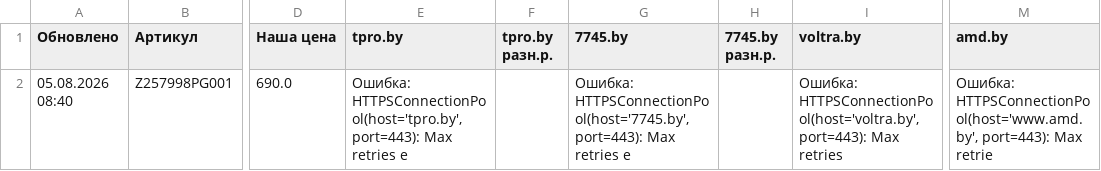
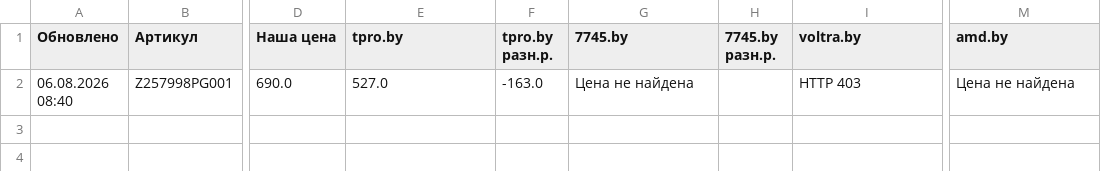
Before and after one commit to martysenses/price-monitor, a CSV file: результаты.csv, drawn as a sheet; only a part is shown, gaps mark what is left out; the diff names each change by its address in the sheet, - before the commit and + after, or states it on an @@ line.

```diff
--- a/результаты.csv
+++ b/результаты.csv
-A2 (Обновлено): 05.08.2026 08:40
+A2 (Обновлено): 06.08.2026 08:40
-E2 (tpro.by): Ошибка: HTTPSConnectionPool(host='tpro.by', port=443): Max retries e
+E2 (tpro.by): 527.0
-F2 (tpro.by разн.р.): (empty)
+F2 (tpro.by разн.р.): -163.0
-G2 (7745.by): Ошибка: HTTPSConnectionPool(host='7745.by', port=443): Max retries e
+G2 (7745.by): Цена не найдена
-I2 (voltra.by): Ошибка: HTTPSConnectionPool(host='voltra.by', port=443): Max retries
+I2 (voltra.by): HTTP 403
-M2 (amd.by): Ошибка: HTTPSConnectionPool(host='www.amd.by', port=443): Max retrie
+M2 (amd.by): Цена не найдена
```
Also changed, not shown: 2 other files.
